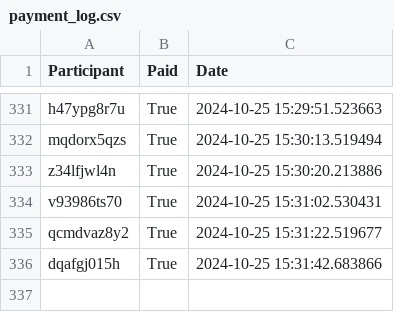
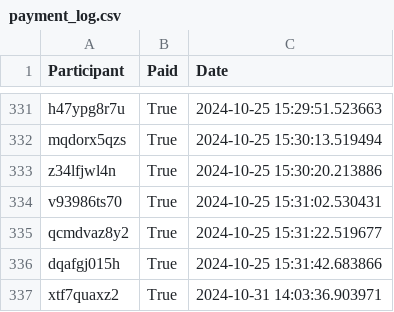
Before and after one commit to RealityBending/FakeNewsIntervention, a CSV file: data/payment_log.csv, drawn as a sheet; only a part is shown, gaps mark what is left out.

```diff
--- a/data/payment_log.csv
+++ b/data/payment_log.csv
@@ -336 +336,2 @@ qcmdvaz8y2,True,2024-10-25 15:31:22.519677
 dqafgj015h,True,2024-10-25 15:31:42.683866
+xtf7quaxz2,True,2024-10-31 14:03:36.903971
```
Also changed, not shown: 1 other file.
